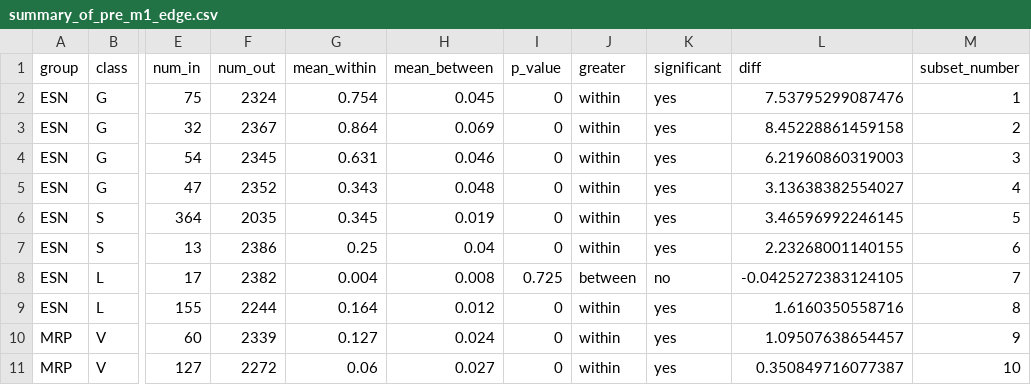
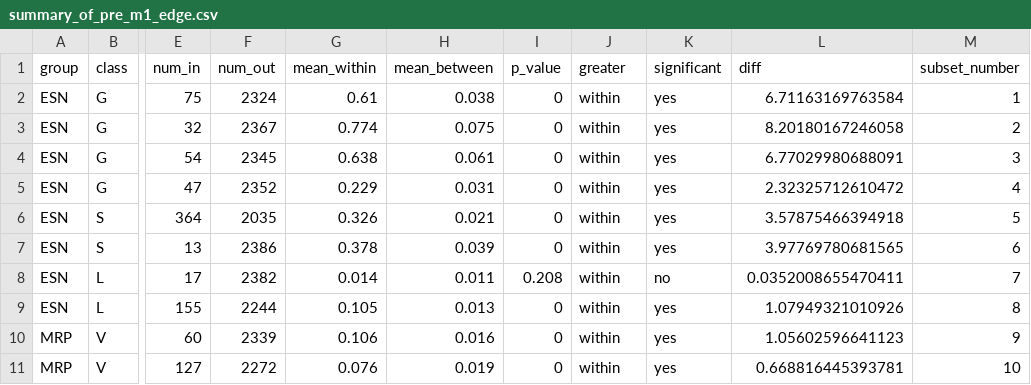
Before and after one commit to irbraun/phenologs, a CSV file: tables/means_of_group_by_method/phene_text/summary_of_pre_m1_edge.csv, drawn as a sheet; only a part is shown, gaps mark what is left out; the diff covers the shown part only; the diff names each change by its address in the sheet, - before the commit and + after, or states it on an @@ line.

```diff
--- a/tables/means_of_group_by_method/phene_text/summary_of_pre_m1_edge.csv
+++ b/tables/means_of_group_by_method/phene_text/summary_of_pre_m1_edge.csv
-G2 (mean_within): 0.754
+G2 (mean_within): 0.61
-H2 (mean_between): 0.045
+H2 (mean_between): 0.038
-L2 (diff): 7.53795299087476
+L2 (diff): 6.71163169763584
-G3 (mean_within): 0.864
+G3 (mean_within): 0.774
-H3 (mean_between): 0.069
+H3 (mean_between): 0.075
-L3 (diff): 8.45228861459158
+L3 (diff): 8.20180167246058
-G4 (mean_within): 0.631
+G4 (mean_within): 0.638
-H4 (mean_between): 0.046
+H4 (mean_between): 0.061
-L4 (diff): 6.21960860319003
+L4 (diff): 6.77029980688091
-G5 (mean_within): 0.343
+G5 (mean_within): 0.229
-H5 (mean_between): 0.048
+H5 (mean_between): 0.031
-L5 (diff): 3.13638382554027
+L5 (diff): 2.32325712610472
-G6 (mean_within): 0.345
+G6 (mean_within): 0.326
-H6 (mean_between): 0.019
+H6 (mean_between): 0.021
-L6 (diff): 3.46596992246145
+L6 (diff): 3.57875466394918
-G7 (mean_within): 0.25
+G7 (mean_within): 0.378
-H7 (mean_between): 0.04
+H7 (mean_between): 0.039
-L7 (diff): 2.23268001140155
+L7 (diff): 3.97769780681565
-G8 (mean_within): 0.004
+G8 (mean_within): 0.014
-H8 (mean_between): 0.008
+H8 (mean_between): 0.011
-I8 (p_value): 0.725
+I8 (p_value): 0.208
-J8 (greater): between
+J8 (greater): within
-L8 (diff): -0.0425272383124105
+L8 (diff): 0.0352008655470411
-G9 (mean_within): 0.164
+G9 (mean_within): 0.105
-H9 (mean_between): 0.012
+H9 (mean_between): 0.013
-L9 (diff): 1.6160350558716
+L9 (diff): 1.07949321010926
-G10 (mean_within): 0.127
+G10 (mean_within): 0.106
-H10 (mean_between): 0.024
+H10 (mean_between): 0.016
-L10 (diff): 1.09507638654457
+L10 (diff): 1.05602596641123
-G11 (mean_within): 0.06
+G11 (mean_within): 0.076
-H11 (mean_between): 0.027
+H11 (mean_between): 0.019
-L11 (diff): 0.350849716077387
+L11 (diff): 0.668816445393781
```
Also changed, not shown: 140 edited cells elsewhere in this file, tables/means_of_group_by_method/phene_text/summary_of_all_methods.csv, tables/means_of_group_by_method/phene_text/summary_of_pre_m2_edge.csv, 27 other files.
